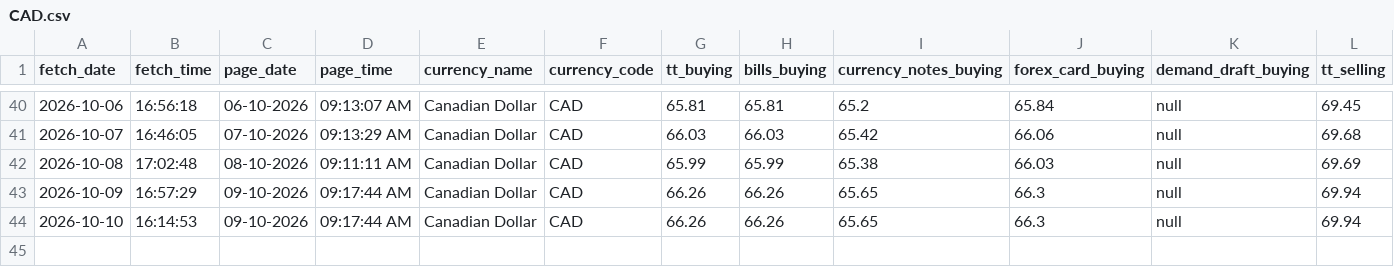
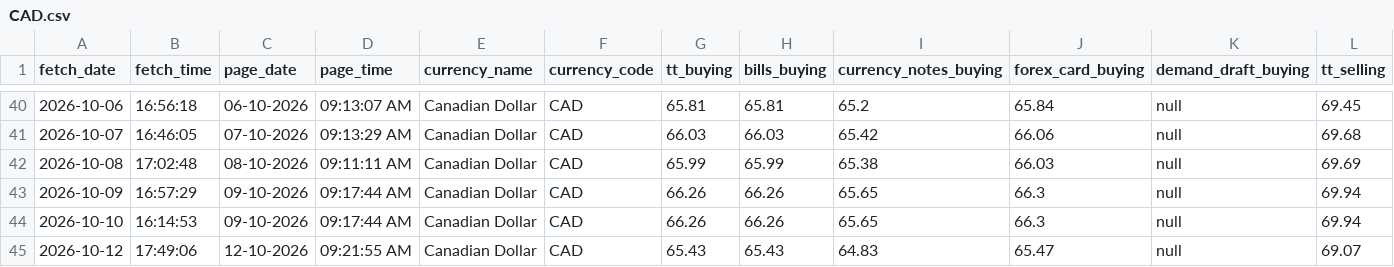
Before and after one commit to PankajGoyal7/icici-forex-rates-historical, a CSV file: data/by_currency/CAD.csv, drawn as a sheet; only a part is shown, gaps mark what is left out; rows hold the shown columns only; the diff names each change by its address in the sheet, - before the commit and + after, or states it on an @@ line.

```diff
--- a/data/by_currency/CAD.csv
+++ b/data/by_currency/CAD.csv
+row 45: 2026-10-12 | 17:49:06 | 12-10-2026 | 09:21:55 AM | Canadian Dollar | CAD | 65.43 | 65.43 | 64.83 | 65.47 | null | 69.07
```
Also changed, not shown: data/by_currency/AUD.csv, data/by_currency/GBP.csv, 24 other files.
